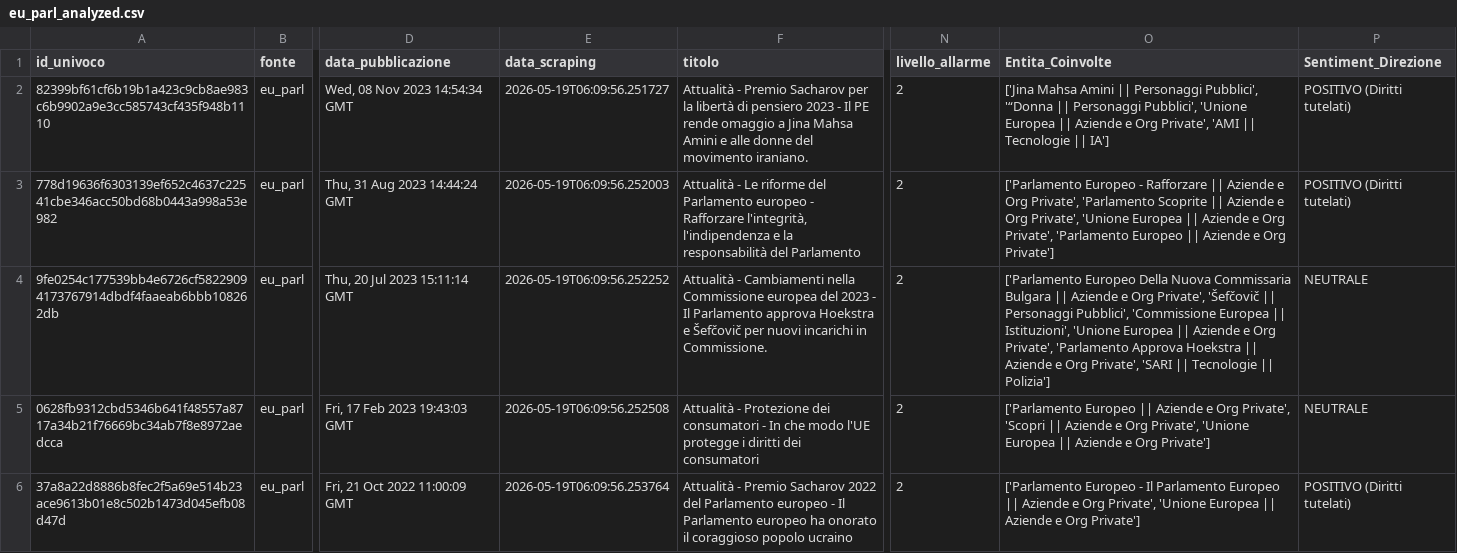
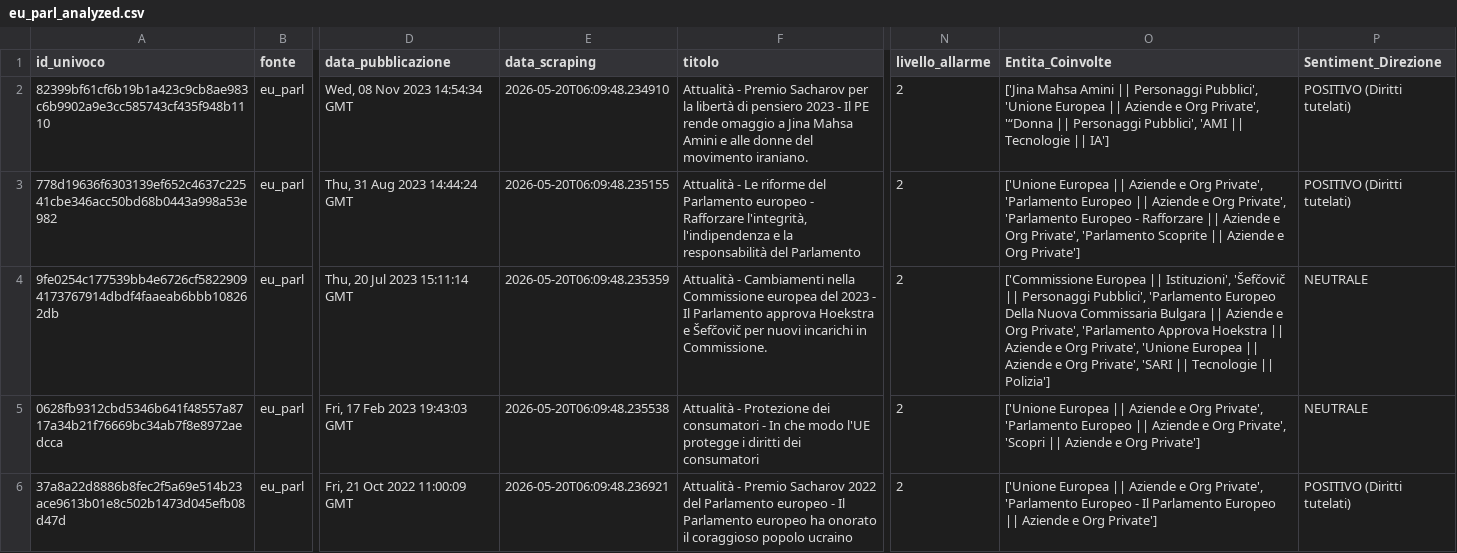
Before and after one commit to Draconer00/tech_advocacy_italia, a CSV file: data/processed/eu_parl_analyzed.csv, drawn as a sheet; only a part is shown, gaps mark what is left out; the diff covers the shown part only; the diff names each change by its address in the sheet, - before the commit and + after, or states it on an @@ line.

```diff
--- a/data/processed/eu_parl_analyzed.csv
+++ b/data/processed/eu_parl_analyzed.csv
-E2 (data_scraping): 2026-05-19T06:09:56.251727
+E2 (data_scraping): 2026-05-20T06:09:48.234910
-O2 (Entita_Coinvolte): …Personaggi Pubblici', '“Donna || Personaggi Pubblici', 'Unione Europea || Aziende e Org Private', 'AMI ||…
+O2 (Entita_Coinvolte): …Personaggi Pubblici', 'Unione Europea || Aziende e Org Private', '“Donna || Personaggi Pubblici', 'AMI ||…
-E3 (data_scraping): 2026-05-19T06:09:56.252003
+E3 (data_scraping): 2026-05-20T06:09:48.235155
-O3 (Entita_Coinvolte): ['Parlamento Europeo - Rafforzare || Aziende e Org Private', 'Parlamento Scoprite || Aziende e Org Private', 'Unione Europea || Aziende e Org Private', 'Parlamento Europeo || Aziende…
+O3 (Entita_Coinvolte): ['Unione Europea || Aziende e Org Private', 'Parlamento Europeo || Aziende e Org Private', 'Parlamento Europeo - Rafforzare || Aziende e Org Private', 'Parlamento Scoprite || Aziende…
-E4 (data_scraping): 2026-05-19T06:09:56.252252
+E4 (data_scraping): 2026-05-20T06:09:48.235359
-O4 (Entita_Coinvolte): ['Parlamento Europeo Della Nuova Commissaria Bulgara || Aziende e Org Private', 'Šefčovič || Personaggi Pubblici', 'Commissione Europea || Istituzioni', 'Unione Europea || Aziende e Org Private', 'Parlamento Approva Hoekstra || Aziende…
+O4 (Entita_Coinvolte): ['Commissione Europea || Istituzioni', 'Šefčovič || Personaggi Pubblici', 'Parlamento Europeo Della Nuova Commissaria Bulgara || Aziende e Org Private', 'Parlamento Approva Hoekstra || Aziende e Org Private', 'Unione Europea || Aziende…
-E5 (data_scraping): 2026-05-19T06:09:56.252508
+E5 (data_scraping): 2026-05-20T06:09:48.235538
-O5 (Entita_Coinvolte): ['Parlamento Europeo || Aziende e Org Private', 'Scopri || Aziende e Org Private', 'Unione Europea || Aziende…
+O5 (Entita_Coinvolte): ['Unione Europea || Aziende e Org Private', 'Parlamento Europeo || Aziende e Org Private', 'Scopri || Aziende…
-E6 (data_scraping): 2026-05-19T06:09:56.253764
+E6 (data_scraping): 2026-05-20T06:09:48.236921
-O6 (Entita_Coinvolte): ['Parlamento Europeo - Il Parlamento Europeo || Aziende e Org Private', 'Unione Europea || Aziende…
+O6 (Entita_Coinvolte): ['Unione Europea || Aziende e Org Private', 'Parlamento Europeo - Il Parlamento Europeo || Aziende…
```
Also changed, not shown: 9 edited cells elsewhere in this file, data/processed/gnews_analyzed.csv, data/processed/gpdp_analyzed.csv, 8 other files.
